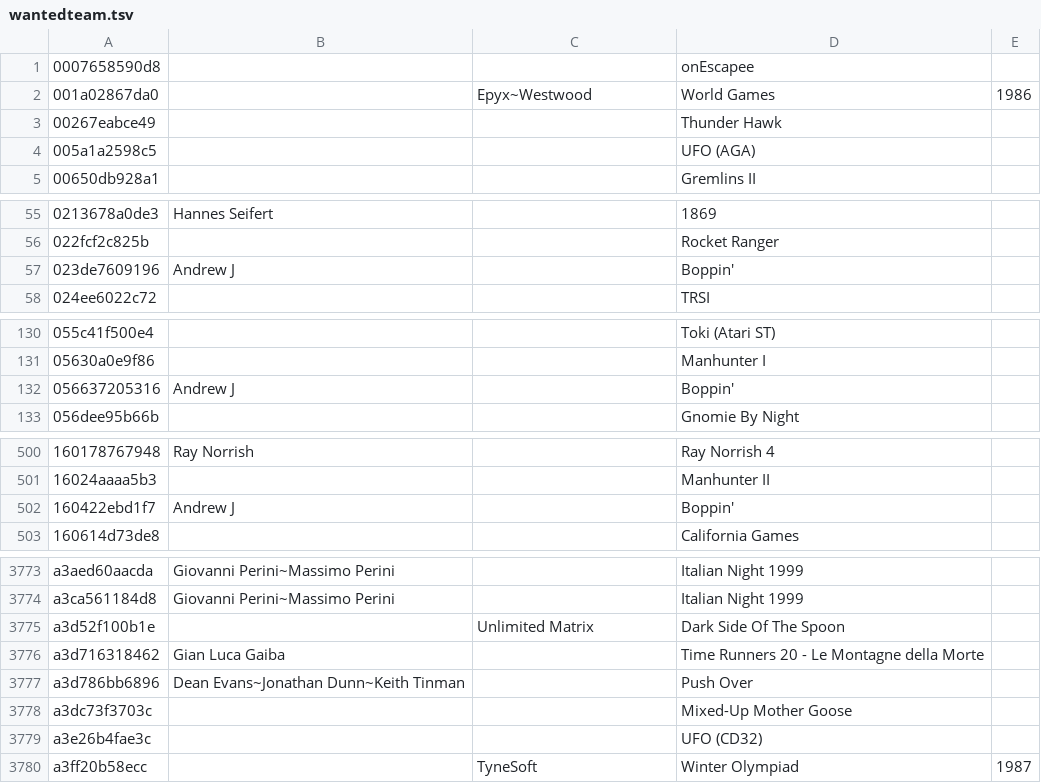
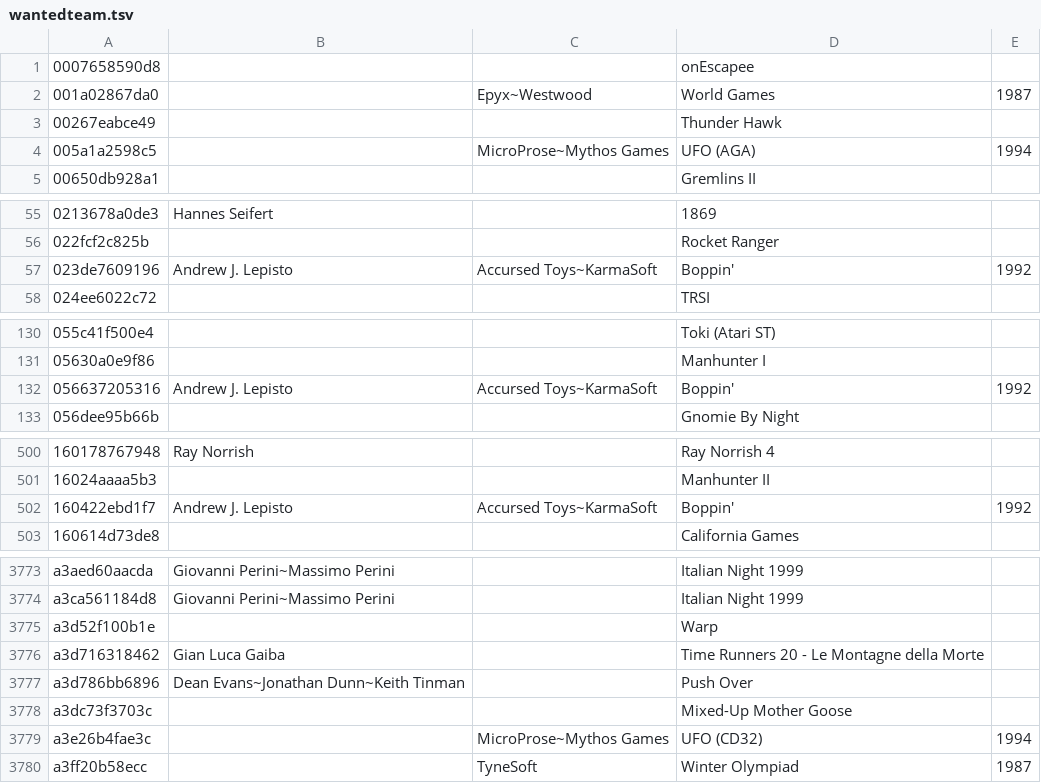
Before and after one commit to mvtiaine/audacious-uade-tools, a TSV file: tsv/pretty/md5/wantedteam.tsv, drawn as a sheet; only a part is shown, gaps mark what is left out; the diff covers the shown part only.

```diff
--- a/tsv/pretty/md5/wantedteam.tsv
+++ b/tsv/pretty/md5/wantedteam.tsv
@@ -1,5 +1,5 @@
 0007658590d8			onEscapee	
-001a02867da0		Epyx~Westwood	World Games	1986
+001a02867da0		Epyx~Westwood	World Games	1987
 00267eabce49			Thunder Hawk	
-005a1a2598c5			UFO (AGA)	
+005a1a2598c5		MicroProse~Mythos Games	UFO (AGA)	1994
 00650db928a1			Gremlins II	
@@ -56,3 +56,3 @@
 022fcf2c825b			Rocket Ranger	
-023de7609196	Andrew J		Boppin'	
+023de7609196	Andrew J. Lepisto	Accursed Toys~KarmaSoft	Boppin'	1992
 024ee6022c72			TRSI	
@@ -131,3 +131,3 @@
 05630a0e9f86			Manhunter I	
-056637205316	Andrew J		Boppin'	
+056637205316	Andrew J. Lepisto	Accursed Toys~KarmaSoft	Boppin'	1992
 056dee95b66b			Gnomie By Night	
@@ -501,3 +501,3 @@
 16024aaaa5b3			Manhunter II	
-160422ebd1f7	Andrew J		Boppin'	
+160422ebd1f7	Andrew J. Lepisto	Accursed Toys~KarmaSoft	Boppin'	1992
 160614d73de8			California Games	
@@ -3774,3 +3774,3 @@ a3aed60aacda	Giovanni Perini~Massimo Perini		Italian Night 1999
 a3ca561184d8	Giovanni Perini~Massimo Perini		Italian Night 1999	
-a3d52f100b1e		Unlimited Matrix	Dark Side Of The Spoon	
+a3d52f100b1e			Warp	
 a3d716318462	Gian Luca Gaiba		Time Runners 20 - Le Montagne della Morte	
@@ -3778,3 +3778,3 @@ a3d786bb6896	Dean Evans~Jonathan Dunn~Keith Tinman		Push Over
 a3dc73f3703c			Mixed-Up Mother Goose	
-a3e26b4fae3c			UFO (CD32)	
+a3e26b4fae3c		MicroProse~Mythos Games	UFO (CD32)	1994
 a3ff20b58ecc		TyneSoft	Winter Olympiad	1987
```
Also changed, not shown: 105 edited cells elsewhere in this file, tsv/pretty/md5/fujiology.tsv, tsv/pretty/md5/modsanthology.tsv, 8 other files.
